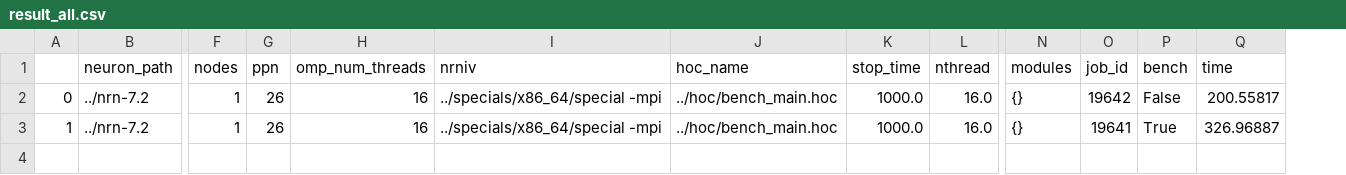
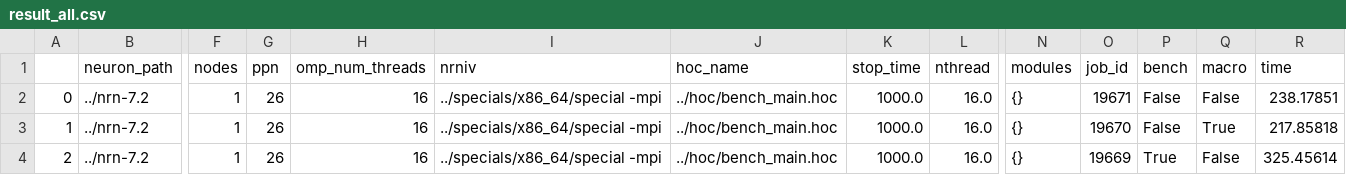
Before and after one commit to hashmup/genie, a CSV file: analyze/dummy/result_all.csv, drawn as a sheet; only a part is shown, gaps mark what is left out; addresses are those after the commit; rows hold the shown columns only; the diff names each change by its address in the sheet, - before the commit and + after, or states it on an @@ line.

```diff
--- a/analyze/dummy/result_all.csv
+++ b/analyze/dummy/result_all.csv
+column Q (macro), rows 2-3: False | True
-O2 (job_id): 19642
+O2 (job_id): 19671
-R2 (time): 200.55817
+R2 (time): 238.17851
-O3 (job_id): 19641
+O3 (job_id): 19670
-P3 (bench): True
+P3 (bench): False
-R3 (time): 326.96887
+R3 (time): 217.85818
+row 4: 2 | ../nrn-7.2 | 1 | 26 | 16 | ../specials/x86_64/special -mpi | ../hoc/bench_main.hoc | 1000.0 | 16.0 | {} | 19669 | True | False | 325.45614
```
Also changed, not shown: analyze/dummy/result_candidate.csv, 2 other files.
